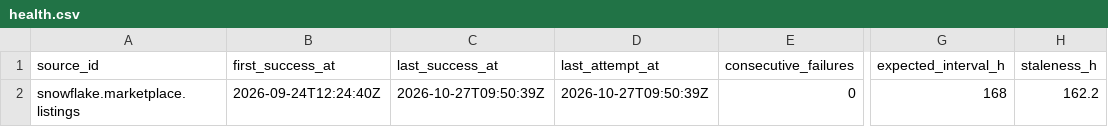
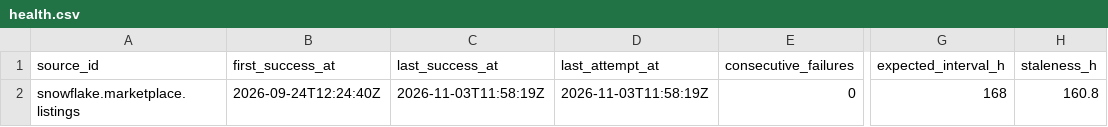
Before and after one commit to q3dresearch/wss-snowflake-marketplace, a CSV file: health/health.csv, drawn as a sheet; only a part is shown, gaps mark what is left out; the diff names each change by its address in the sheet, - before the commit and + after, or states it on an @@ line.

```diff
--- a/health/health.csv
+++ b/health/health.csv
-C2 (last_success_at): 2026-10-27T09:50:39Z
+C2 (last_success_at): 2026-11-03T11:58:19Z
-D2 (last_attempt_at): 2026-10-27T09:50:39Z
+D2 (last_attempt_at): 2026-11-03T11:58:19Z
-H2 (staleness_h): 162.2
+H2 (staleness_h): 160.8
```
Also changed, not shown: 1 other file.
